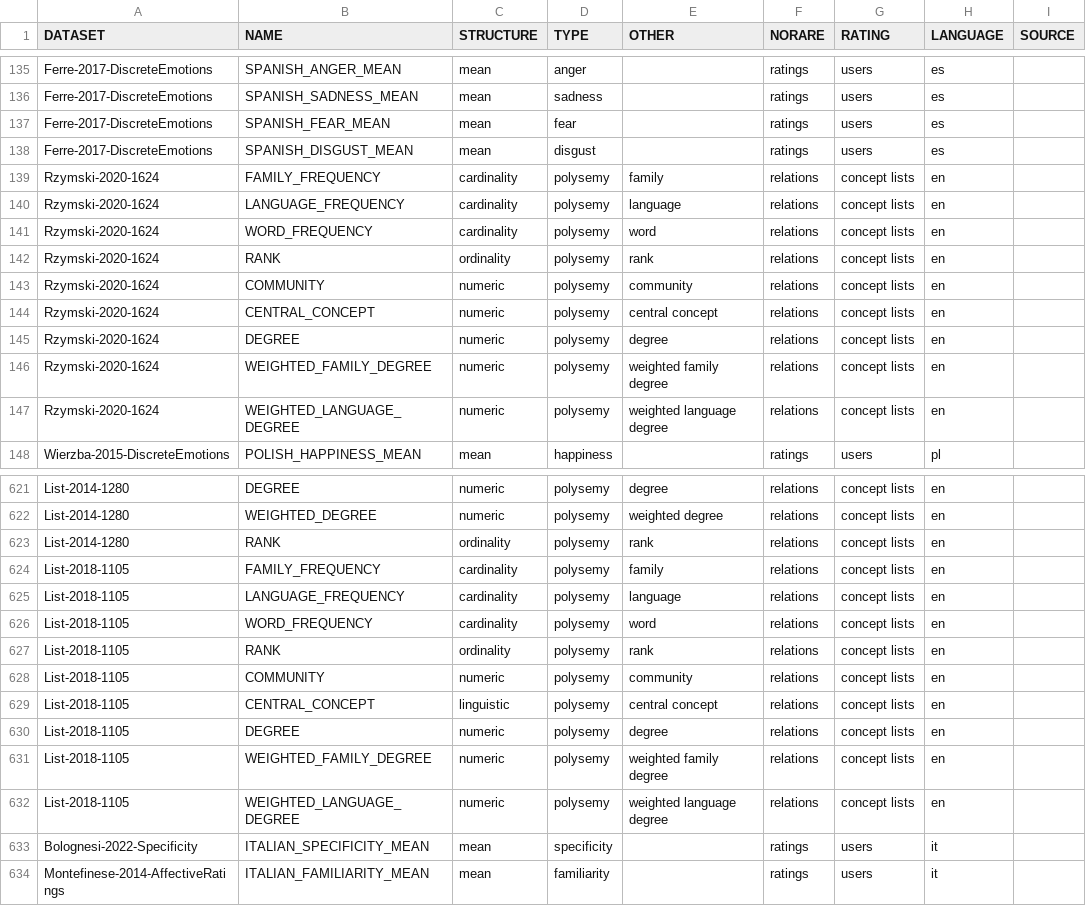
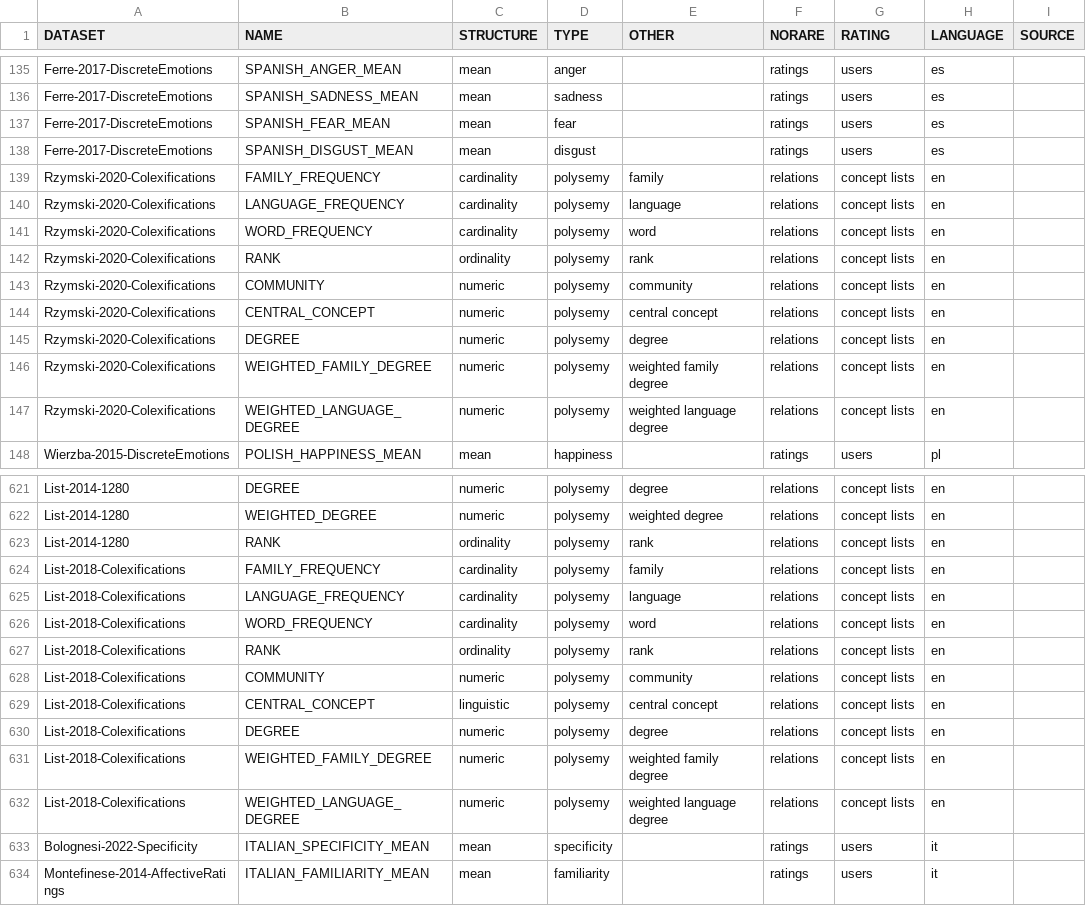
Before and after one commit to concepticon/norare-data, a TSV file: norare.tsv, drawn as a sheet; only a part is shown, gaps mark what is left out; the diff names each change by its address in the sheet, - before the commit and + after, or states it on an @@ line.

```diff
--- a/norare.tsv
+++ b/norare.tsv
-A139:A147 (DATASET): Rzymski-2020-1624
+A139:A147 (DATASET): Rzymski-2020-Colexifications
-A624:A632 (DATASET): List-2018-1105
+A624:A632 (DATASET): List-2018-Colexifications
```
Also changed, not shown: datasets.tsv, 2 other files.
